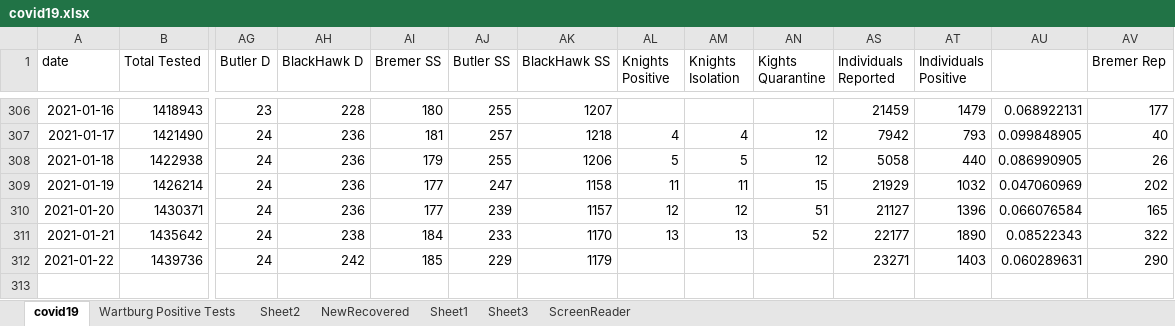
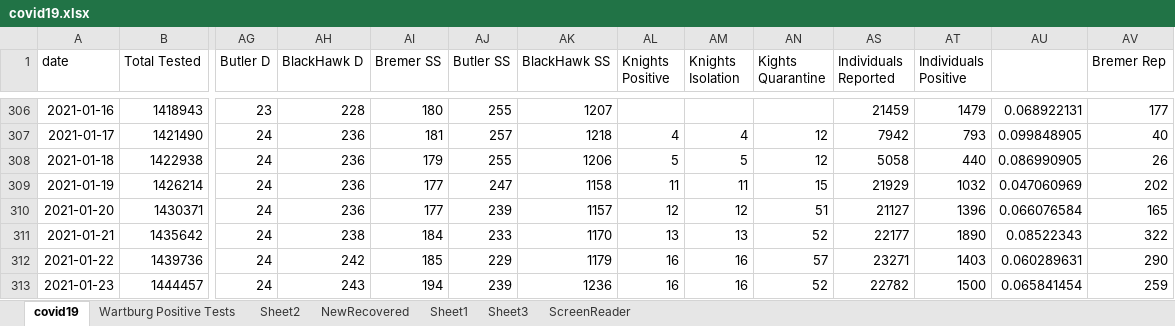
Before and after one commit to mbirgen/COVID19, an Excel workbook: covid19.xlsx, sheet covid19, drawn as a sheet; only a part is shown, gaps mark what is left out; values as stored, in another font and other column widths than the file's, no borders; conditional formats not drawn; rows hold the shown columns only; the diff names each change by its address in the sheet, - before the commit and + after, or states it on an @@ line.

Commit message:
01-23-2021 Data

```diff
--- a/covid19.xlsx (sheet covid19)
+++ b/covid19.xlsx (sheet covid19)
-AL312 (Knights Positive): (empty)
+AL312 (Knights Positive): 16
-AM312 (Knights Isolation): (empty)
+AM312 (Knights Isolation): 16
-AN312 (Kights Quarantine): (empty)
+AN312 (Kights Quarantine): 57
+row 313: 2021-01-23 | 1444457 | 24 | 243 | 194 | 239 | 1236 | 16 | 16 | 52 | 22782 | 1500 | 0.065841454 | 259
```
Also changed, not shown: sheet Sheet2, 17 other files.
